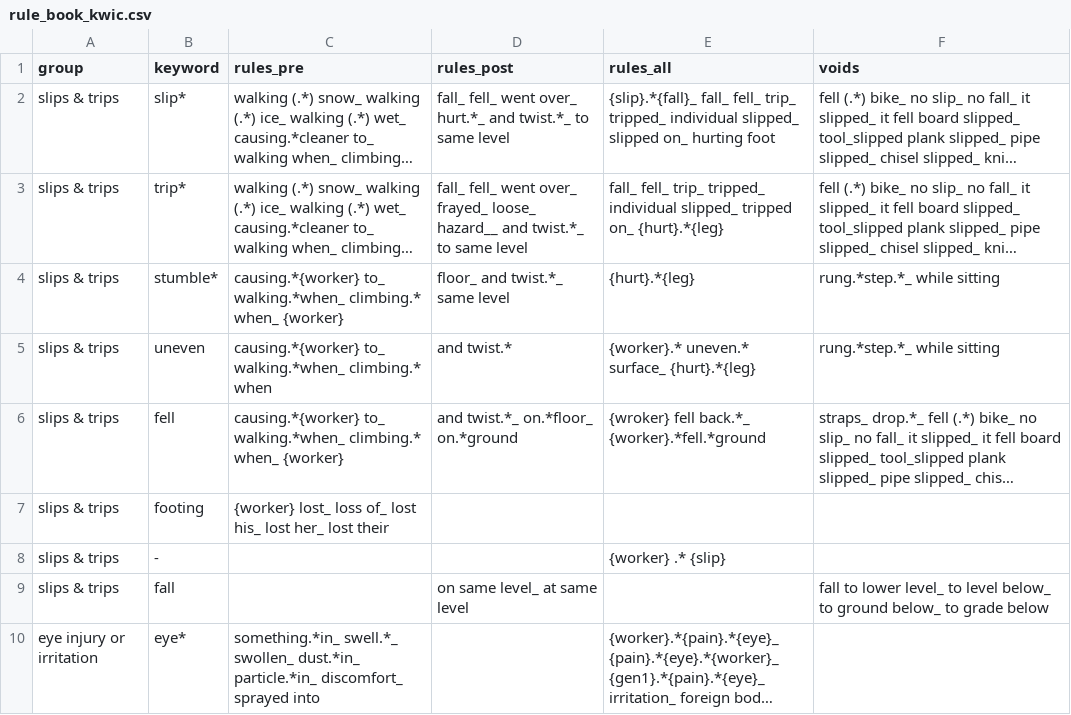
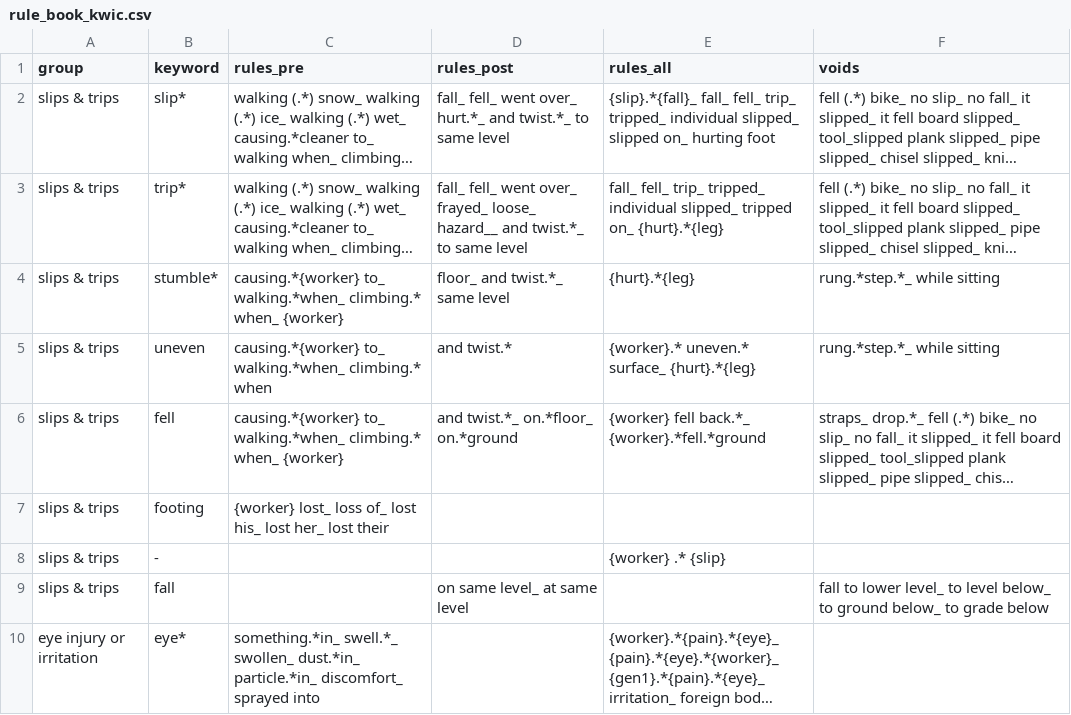
Before and after one commit to 3minuterecord/safety_report_topic_classification, a CSV file: rule_book/rule_book_kwic.csv, drawn as a sheet; only a part is shown; long unchanged cells end in …; the diff names each change by its address in the sheet, - before the commit and + after, or states it on an @@ line.

```diff
--- a/rule_book/rule_book_kwic.csv
+++ b/rule_book/rule_book_kwic.csv
-E6 (rules_all): {wroker} fell back.*_ {worker}.*fell.*ground
+E6 (rules_all): {worker} fell back.*_ {worker}.*fell.*ground
```
Also changed, not shown: 3 other files.
